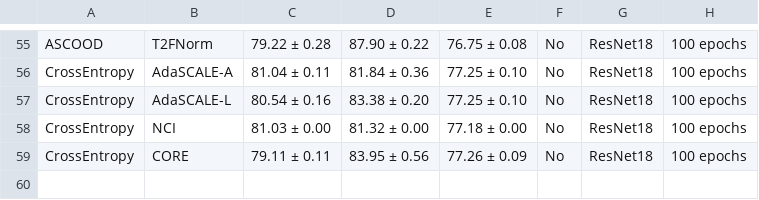
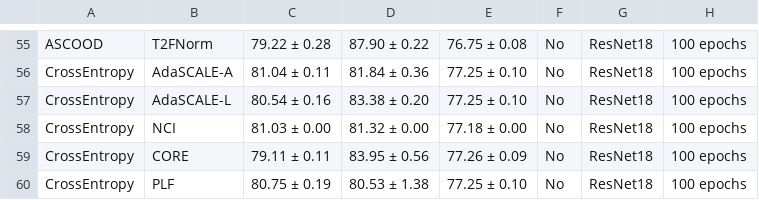
Before and after one commit to zjysteven/OpenOOD, a CSV file: results/cifar100.csv, drawn as a sheet; only a part is shown, gaps mark what is left out.

```diff
--- a/results/cifar100.csv
+++ b/results/cifar100.csv
@@ -59 +59,2 @@ CrossEntropy,NCI,81.03 ± 0.00,81.32 ± 0.00,77.18 ± 0.00,No,ResNet18,100 epoch
 CrossEntropy,CORE,79.11 ± 0.11,83.95 ± 0.56,77.26 ± 0.09,No,ResNet18,100 epochs
+CrossEntropy,PLF,80.75 ± 0.19,80.53 ± 1.38,77.25 ± 0.10,No,ResNet18,100 epochs
```
Also changed, not shown: results/cifar10.csv, results/imagenet1k_fsood.csv, 4 other files.
